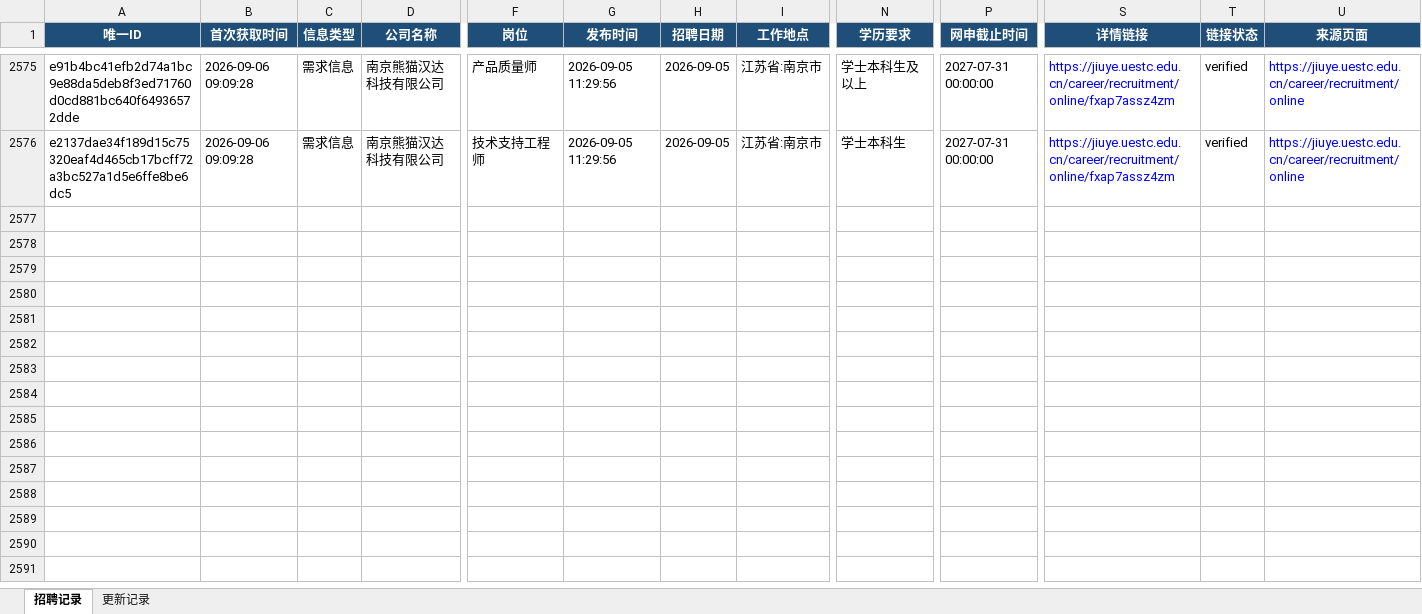
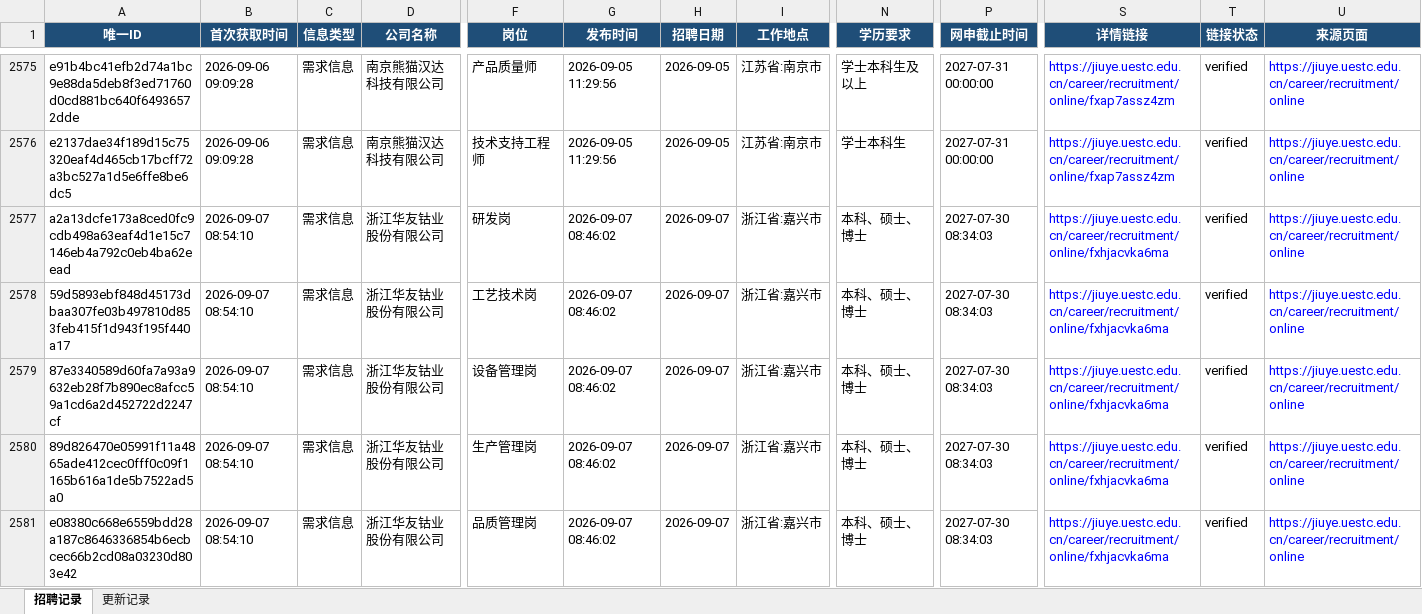
Before and after one commit to huqishan-github/uestc--job, an Excel workbook: data/UESTC招聘信息.xlsx, sheet 招聘记录, drawn as a sheet; only a part is shown, gaps mark what is left out; values as stored, in another font and other column widths than the file's, no borders; rows hold the shown columns only; the diff covers the shown part only; the diff names each change by its address in the sheet, - before the commit and + after, or states it on an @@ line.

Commit message:
Update UESTC jobs 2026-09-07

```diff
--- a/data/UESTC招聘信息.xlsx (sheet 招聘记录)
+++ b/data/UESTC招聘信息.xlsx (sheet 招聘记录)
+row 2577: a2a13dcfe173a8ced0fc9cdb498a63eaf4d1e15c7146eb4a792c0eb4ba62eead | 2026-09-07 08:54:10 | 需求信息 | 浙江华友钴业股份有限公司 | 研发岗 | 2026-09-07 08:46:02 | 2026-09-07 | 浙江省:嘉兴市 | 本科、硕士、博士 | 2027-07-30 08:34:03 | https://jiuye.uestc.edu.cn/career/recruitment/online/fxhjacvka6ma | verified | https://jiuye.uestc.edu.cn/career/recruitment/online
+row 2578: 59d5893ebf848d45173dbaa307fe03b497810d853feb415f1d943f195f440a17 | 2026-09-07 08:54:10 | 需求信息 | 浙江华友钴业股份有限公司 | 工艺技术岗 | 2026-09-07 08:46:02 | 2026-09-07 | 浙江省:嘉兴市 | 本科、硕士、博士 | 2027-07-30 08:34:03 | https://jiuye.uestc.edu.cn/career/recruitment/online/fxhjacvka6ma | verified | https://jiuye.uestc.edu.cn/career/recruitment/online
+row 2579: 87e3340589d60fa7a93a9632eb28f7b890ec8afcc59a1cd6a2d452722d2247cf | 2026-09-07 08:54:10 | 需求信息 | 浙江华友钴业股份有限公司 | 设备管理岗 | 2026-09-07 08:46:02 | 2026-09-07 | 浙江省:嘉兴市 | 本科、硕士、博士 | 2027-07-30 08:34:03 | https://jiuye.uestc.edu.cn/career/recruitment/online/fxhjacvka6ma | verified | https://jiuye.uestc.edu.cn/career/recruitment/online
+row 2580: 89d826470e05991f11a4865ade412cec0fff0c09f1165b616a1de5b7522ad5a0 | 2026-09-07 08:54:10 | 需求信息 | 浙江华友钴业股份有限公司 | 生产管理岗 | 2026-09-07 08:46:02 | 2026-09-07 | 浙江省:嘉兴市 | 本科、硕士、博士 | 2027-07-30 08:34:03 | https://jiuye.uestc.edu.cn/career/recruitment/online/fxhjacvka6ma | verified | https://jiuye.uestc.edu.cn/career/recruitment/online
+row 2581: e08380c668e6559bdd28a187c8646336854b6ecbcec66b2cd08a03230d803e42 | 2026-09-07 08:54:10 | 需求信息 | 浙江华友钴业股份有限公司 | 品质管理岗 | 2026-09-07 08:46:02 | 2026-09-07 | 浙江省:嘉兴市 | 本科、硕士、博士 | 2027-07-30 08:34:03 | https://jiuye.uestc.edu.cn/career/recruitment/online/fxhjacvka6ma | verified | https://jiuye.uestc.edu.cn/career/recruitment/online
```
Also changed, not shown: 14 added rows elsewhere in this sheet, sheet 更新记录, 2 other files.
